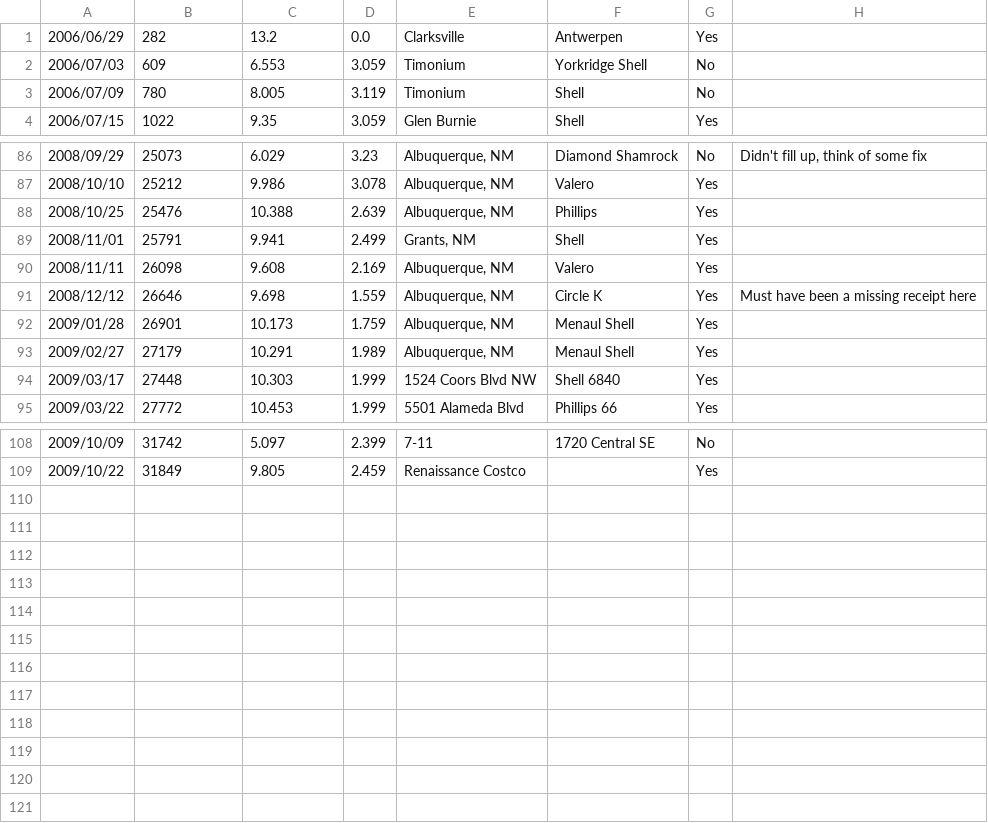
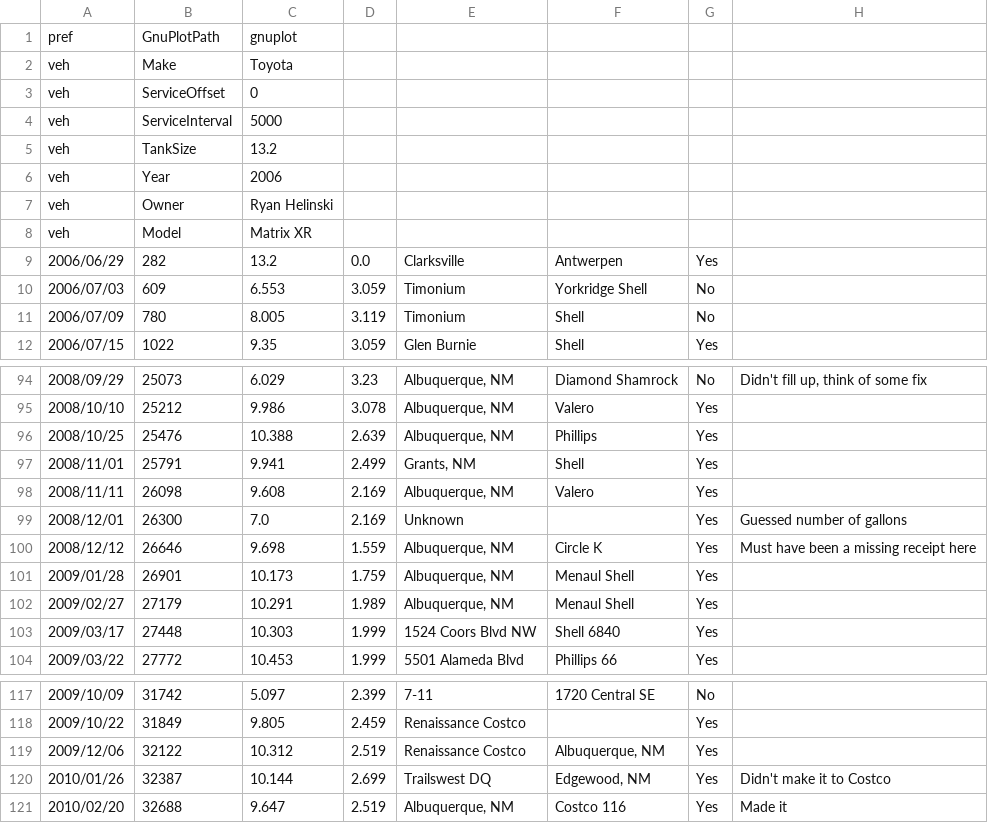
Before and after one commit to rlhelinski/pympg, a CSV file: matrix.csv, drawn as a sheet; only a part is shown, gaps mark what is left out.

```diff
--- a/matrix.csv
+++ b/matrix.csv
@@ -1 +1,9 @@
+"pref","GnuPlotPath","gnuplot"
+"veh","Make","Toyota"
+"veh","ServiceOffset","0"
+"veh","ServiceInterval","5000"
+"veh","TankSize","13.2"
+"veh","Year","2006"
+"veh","Owner","Ryan Helinski"
+"veh","Model","Matrix XR"
 "2006/06/29","282","13.2","0.0","Clarksville","Antwerpen","Yes",""
@@ -90,2 +98,3 @@
 "2008/11/11","26098","9.608","2.169","Albuquerque, NM","Valero","Yes",""
+"2008/12/01","26300","7.0","2.169","Unknown","","Yes","Guessed number of gallons"
 "2008/12/12","26646","9.698","1.559","Albuquerque, NM","Circle K","Yes","Must have been a missing receipt here"
@@ -109 +118,4 @@
 "2009/10/22","31849","9.805","2.459","Renaissance Costco","","Yes",""
+"2009/12/06","32122","10.312","2.519","Renaissance Costco","Albuquerque, NM","Yes",""
+"2010/01/26","32387","10.144","2.699","Trailswest DQ","Edgewood, NM","Yes","Didn't make it to Costco"
+"2010/02/20","32688","9.647","2.519","Albuquerque, NM","Costco 116","Yes","Made it "
```
Also changed, not shown: 6 other files.
